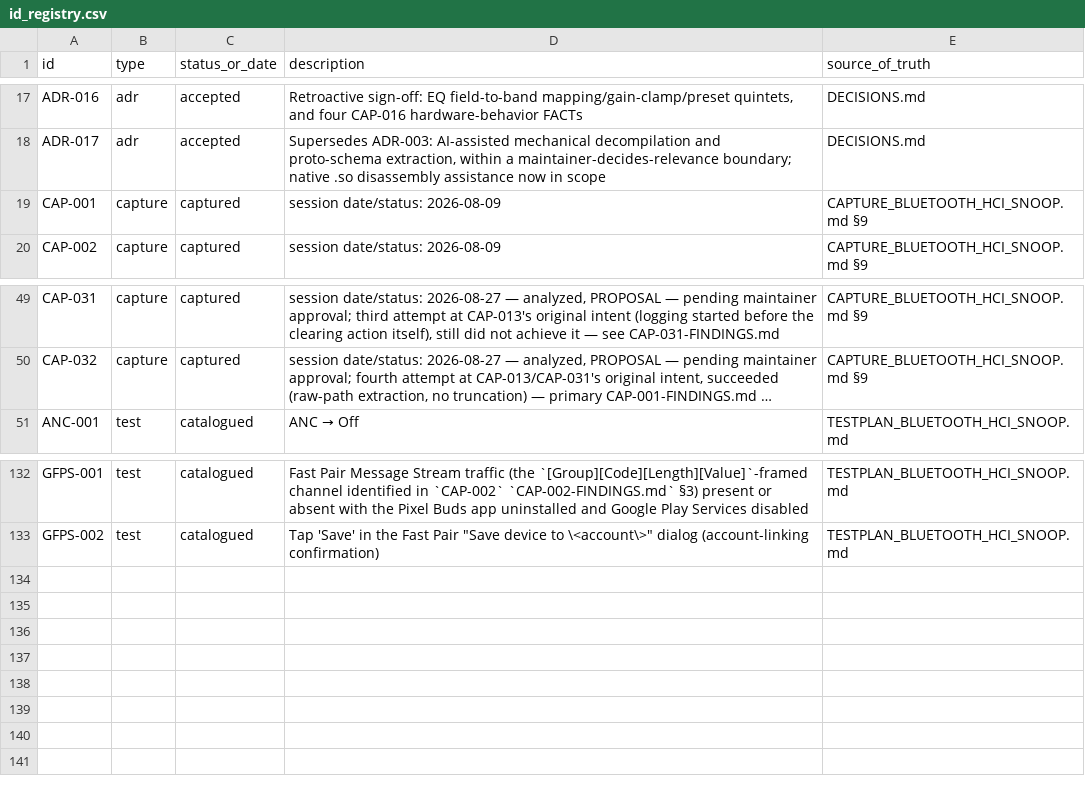
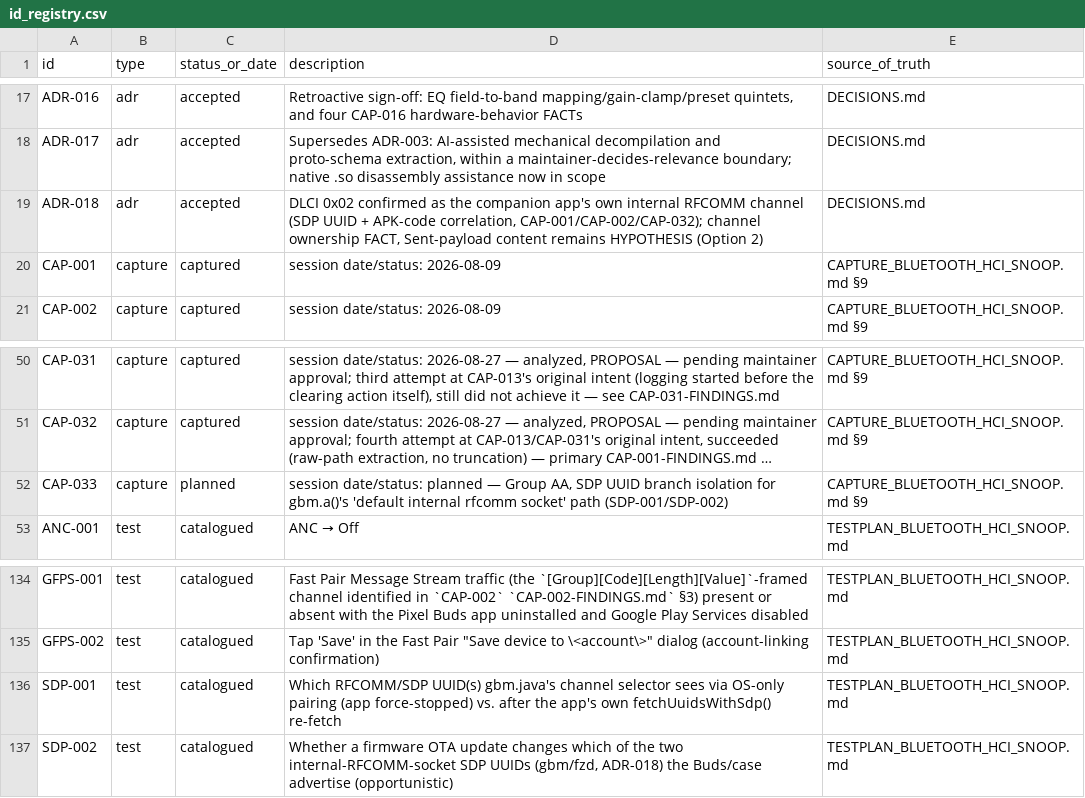
Before and after one commit to tedsluis/opencontrolpixelbudspro2, a CSV file: id_registry.csv, drawn as a sheet; only a part is shown, gaps mark what is left out; long unchanged cells end in …; the diff names each change by its address in the sheet, - before the commit and + after, or states it on an @@ line.

```diff
--- a/id_registry.csv
+++ b/id_registry.csv
+row 19: ADR-018 | adr | accepted | DLCI 0x02 confirmed as the companion app's own internal RFCOMM channel (SDP UUID + APK-code correlation, CAP-001/CAP-002/CAP-032); channel ownership FACT, Sent-payload content remains HYPOTHESIS (Option 2) | DECISIONS.md
+row 52: CAP-033 | capture | planned | session date/status: planned — Group AA, SDP UUID branch isolation for gbm.a()'s 'default internal rfcomm socket' path (SDP-001/SDP-002) | CAPTURE_BLUETOOTH_HCI_SNOOP.md §9
+row 136: SDP-001 | test | catalogued | Which RFCOMM/SDP UUID(s) gbm.java's channel selector sees via OS-only pairing (app force-stopped) vs. after the app's own fetchUuidsWithSdp() re-fetch | TESTPLAN_BLUETOOTH_HCI_SNOOP.md
+row 137: SDP-002 | test | catalogued | Whether a firmware OTA update changes which of the two internal-RFCOMM-socket SDP UUIDs (gbm/fzd, ADR-018) the Buds/case advertise (opportunistic) | TESTPLAN_BLUETOOTH_HCI_SNOOP.md
```
Also changed, not shown: 9 other files.
